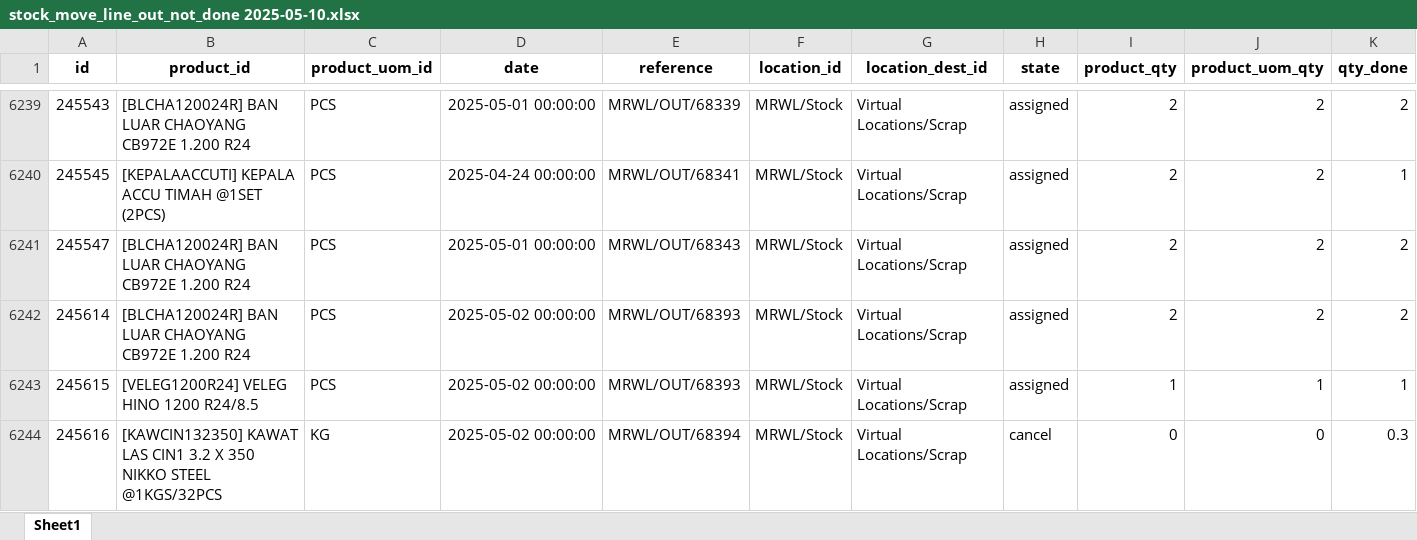
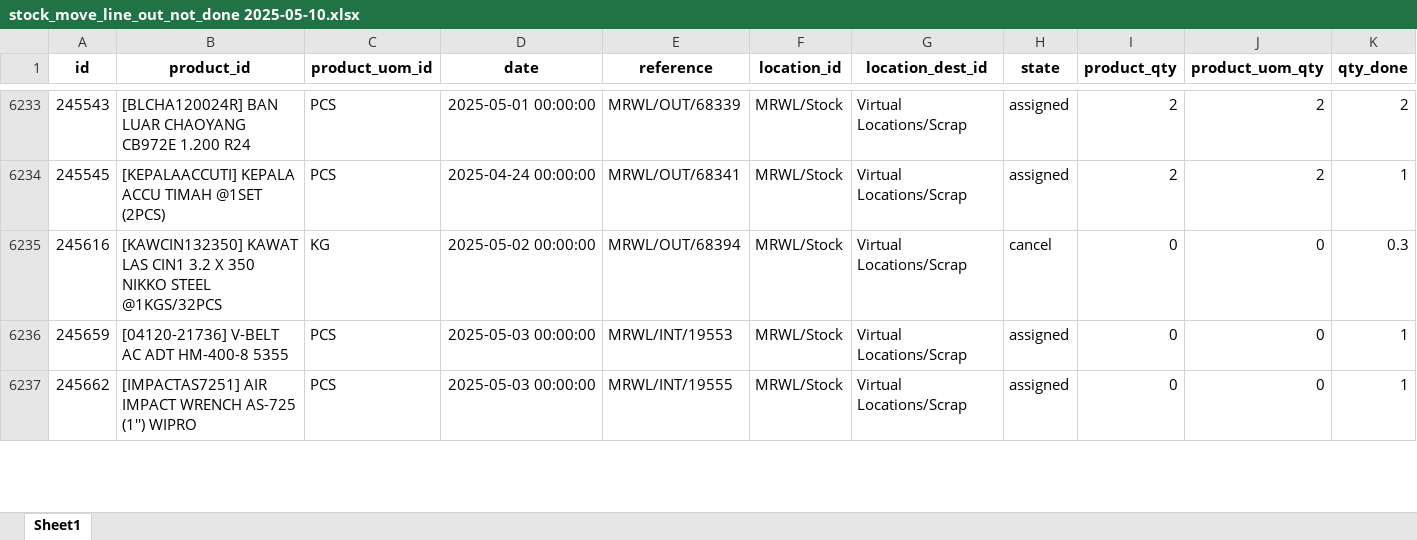
Before and after one commit to Iky61/streamlit-dashboard-logistik, an Excel workbook: Datasets/Out Not Done/stock_move_line_out_not_done 2025-05-10.xlsx, sheet Sheet1, drawn as a sheet; only a part is shown, gaps mark what is left out; the shorter side is filled out with more unchanged rows; values as stored, in another font and other column widths than the file's, no borders; removed rows and columns are numbered as before the commit, all else as after; rows hold the shown columns only; the diff covers the shown part only; the diff names each change by its address in the sheet, - before the commit and + after, or states it on an @@ line.

```diff
--- a/Datasets/Out Not Done/stock_move_line_out_not_done 2025-05-10.xlsx (sheet Sheet1)
+++ b/Datasets/Out Not Done/stock_move_line_out_not_done 2025-05-10.xlsx (sheet Sheet1)
-row 6241: 245547 | [BLCHA120024R] BAN LUAR CHAOYANG CB972E 1.200 R24 | PCS | 2025-05-01 00:00:00 | MRWL/OUT/68343 | MRWL/Stock | Virtual Locations/Scrap | assigned | 2 | 2 | 2
-row 6242: 245614 | [BLCHA120024R] BAN LUAR CHAOYANG CB972E 1.200 R24 | PCS | 2025-05-02 00:00:00 | MRWL/OUT/68393 | MRWL/Stock | Virtual Locations/Scrap | assigned | 2 | 2 | 2
-row 6243: 245615 | [VELEG1200R24] VELEG HINO 1200 R24/8.5 | PCS | 2025-05-02 00:00:00 | MRWL/OUT/68393 | MRWL/Stock | Virtual Locations/Scrap | assigned | 1 | 1 | 1
```
Also changed, not shown: 90 added rows and 16 removed rows elsewhere in this sheet, Datasets/In Not Done/stock_move_line_in_not_done 2025-05-07.xlsx, Datasets/In Not Done/stock_move_line_in_not_done 2025-05-10.xlsx, 7 other files.
